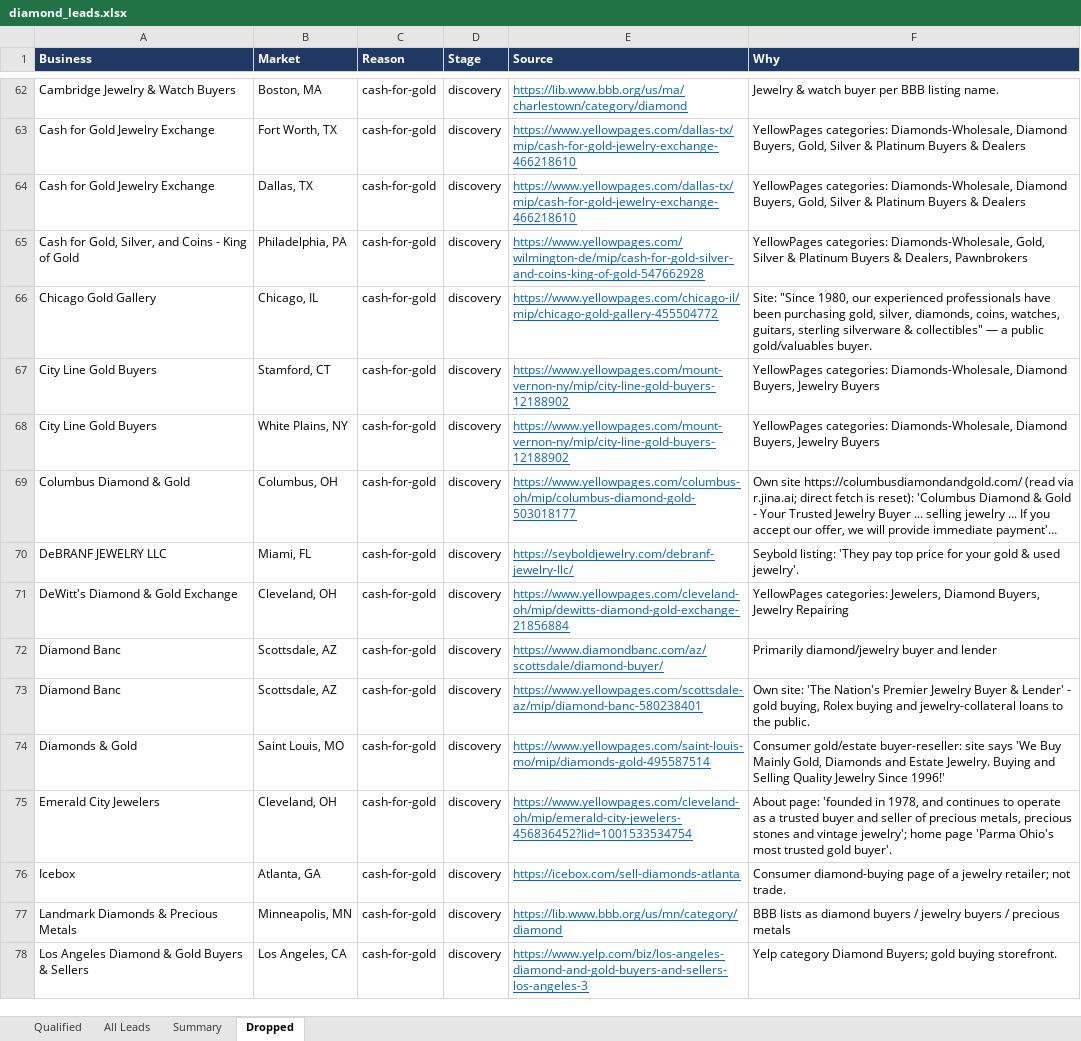
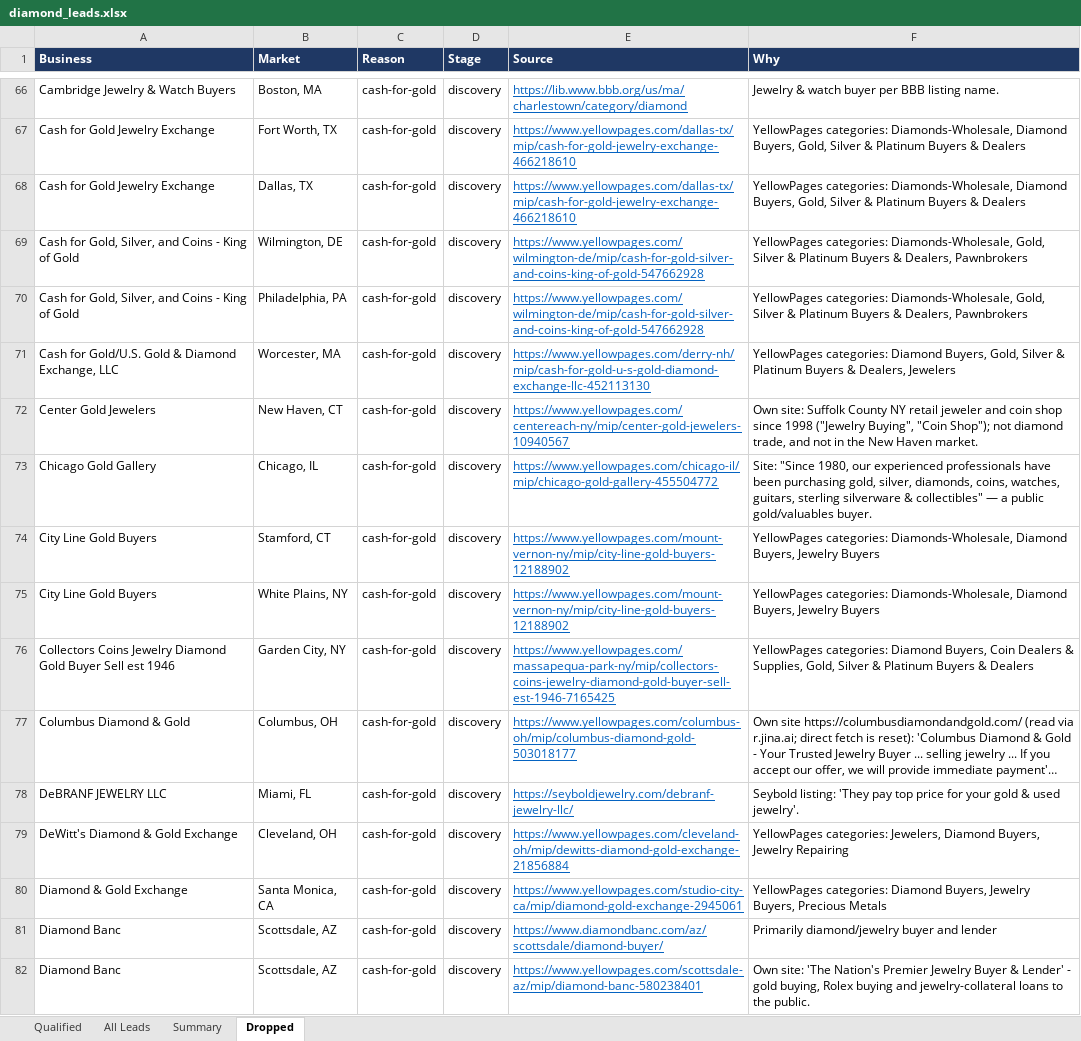
Before and after one commit to riyaansheth/claude-cloud, an Excel workbook: leadrun_diamonds/diamond_leads.xlsx, sheet Dropped, drawn as a sheet; only a part is shown, gaps mark what is left out; the shorter side is filled out with more unchanged rows; long unchanged cells end in …; values as stored, in another font and other column widths than the file's, no borders; the diff covers the shown part only; the diff names each change by its address in the sheet, - before the commit and + after, or states it on an @@ line.

```diff
--- a/leadrun_diamonds/diamond_leads.xlsx (sheet Dropped)
+++ b/leadrun_diamonds/diamond_leads.xlsx (sheet Dropped)
+row 69: Cash for Gold, Silver, and Coins - King of Gold | Wilmington, DE | cash-for-gold | discovery | https://www.yellowpages.com/wilmington-de/mip/cash-for-gold-silver-and-coins-king-of-gold-547662928 | YellowPages categories: Diamonds-Wholesale, Gold, Silver & Platinum Buyers & Dealers, Pawnbrokers
+row 71: Cash for Gold/U.S. Gold & Diamond Exchange, LLC | Worcester, MA | cash-for-gold | discovery | https://www.yellowpages.com/derry-nh/mip/cash-for-gold-u-s-gold-diamond-exchange-llc-452113130 | YellowPages categories: Diamond Buyers, Gold, Silver & Platinum Buyers & Dealers, Jewelers
+row 72: Center Gold Jewelers | New Haven, CT | cash-for-gold | discovery | https://www.yellowpages.com/centereach-ny/mip/center-gold-jewelers-10940567 | Own site: Suffolk County NY retail jeweler and coin shop since 1998 ("Jewelry Buying", "Coin Shop"); not diamond trade, and not in the New Haven market.
+row 76: Collectors Coins Jewelry Diamond Gold Buyer Sell est 1946 | Garden City, NY | cash-for-gold | discovery | https://www.yellowpages.com/massapequa-park-ny/mip/collectors-coins-jewelry-diamond-gold-buyer-sell-est-1946-7165425 | YellowPages categories: Diamond Buyers, Coin Dealers & Supplies, Gold, Silver & Platinum Buyers & Dealers
+row 80: Diamond & Gold Exchange | Santa Monica, CA | cash-for-gold | discovery | https://www.yellowpages.com/studio-city-ca/mip/diamond-gold-exchange-2945061 | YellowPages categories: Diamond Buyers, Jewelry Buyers, Precious Metals
```
Also changed, not shown: 113 added rows elsewhere in this sheet, sheet All Leads, sheet Qualified, sheet Summary, 4 other files.
